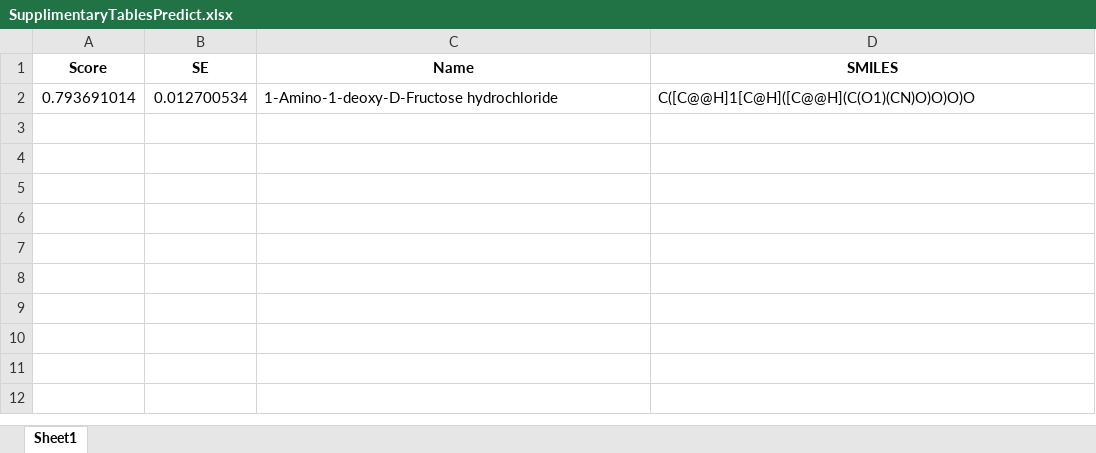
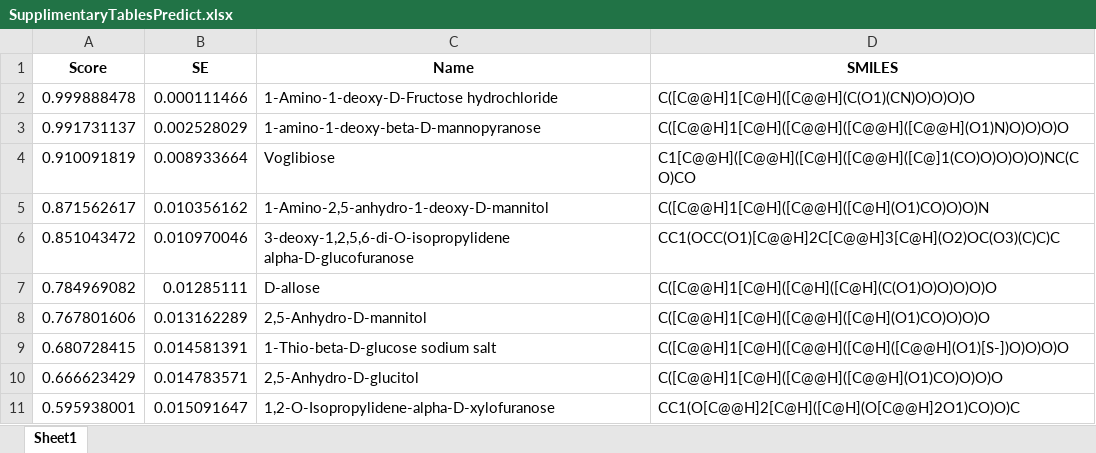
Before and after one commit to Ryan-Abramowitz/MoleculeBinding, an Excel workbook: SupplimentaryTablesPredict.xlsx, sheet Sheet1, drawn as a sheet; values as stored, in another font and other column widths than the file's, no borders; the diff names each change by its address in the sheet, - before the commit and + after, or states it on an @@ line.

```diff
--- a/SupplimentaryTablesPredict.xlsx (sheet Sheet1)
+++ b/SupplimentaryTablesPredict.xlsx (sheet Sheet1)
-A2 (Score): 0.793691014
+A2 (Score): 0.999888478
-B2 (SE): 0.012700534
+B2 (SE): 0.000111466
+row 3: 0.991731137 | 0.002528029 | 1-amino-1-deoxy-beta-D-mannopyranose | C([C@@H]1[C@H]([C@@H]([C@@H]([C@@H](O1)N)O)O)O)O
+row 4: 0.910091819 | 0.008933664 | Voglibiose | C1[C@@H]([C@@H]([C@H]([C@@H]([C@]1(CO)O)O)O)O)NC(CO)CO
+row 5: 0.871562617 | 0.010356162 | 1-Amino-2,5-anhydro-1-deoxy-D-mannitol | C([C@@H]1[C@H]([C@@H]([C@H](O1)CO)O)O)N
+row 6: 0.851043472 | 0.010970046 | 3-deoxy-1,2,5,6-di-O-isopropylidene alpha-D-glucofuranose | CC1(OCC(O1)[C@@H]2C[C@@H]3[C@H](O2)OC(O3)(C)C)C
+row 7: 0.784969082 | 0.01285111 | D-allose | C([C@@H]1[C@H]([C@H]([C@H](C(O1)O)O)O)O)O
+row 8: 0.767801606 | 0.013162289 | 2,5-Anhydro-D-mannitol | C([C@@H]1[C@H]([C@@H]([C@H](O1)CO)O)O)O
+row 9: 0.680728415 | 0.014581391 | 1-Thio-beta-D-glucose sodium salt | C([C@@H]1[C@H]([C@@H]([C@H]([C@@H](O1)[S-])O)O)O)O
+row 10: 0.666623429 | 0.014783571 | 2,5-Anhydro-D-glucitol | C([C@@H]1[C@H]([C@@H]([C@@H](O1)CO)O)O)O
+row 11: 0.595938001 | 0.015091647 | 1,2-O-Isopropylidene-alpha-D-xylofuranose | CC1(O[C@@H]2[C@H]([C@H](O[C@@H]2O1)CO)O)C
```
Also changed, not shown: 3 other files.
